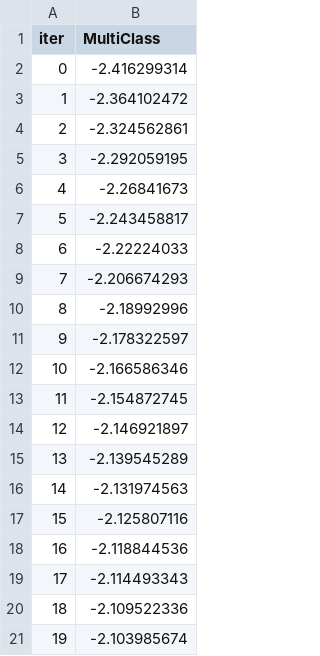
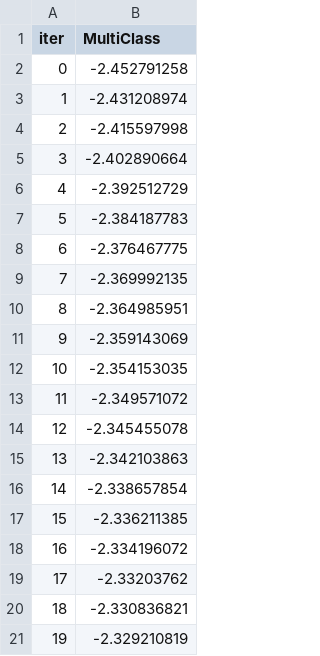
Before and after one commit to djmor12/Metis, a TSV file: Talking Data/catboost_info/learn_error.tsv, drawn as a sheet.

```diff
--- a/Talking Data/catboost_info/learn_error.tsv
+++ b/Talking Data/catboost_info/learn_error.tsv
@@ -1,21 +1,21 @@
 iter	MultiClass
-0	-2.416299314
-1	-2.364102472
-2	-2.324562861
-3	-2.292059195
-4	-2.26841673
-5	-2.243458817
-6	-2.22224033
-7	-2.206674293
-8	-2.18992996
-9	-2.178322597
-10	-2.166586346
-11	-2.154872745
-12	-2.146921897
-13	-2.139545289
-14	-2.131974563
-15	-2.125807116
-16	-2.118844536
-17	-2.114493343
-18	-2.109522336
-19	-2.103985674
+0	-2.452791258
+1	-2.431208974
+2	-2.415597998
+3	-2.402890664
+4	-2.392512729
+5	-2.384187783
+6	-2.376467775
+7	-2.369992135
+8	-2.364985951
+9	-2.359143069
+10	-2.354153035
+11	-2.349571072
+12	-2.345455078
+13	-2.342103863
+14	-2.338657854
+15	-2.336211385
+16	-2.334196072
+17	-2.33203762
+18	-2.330836821
+19	-2.329210819
```
Also changed, not shown: Talking Data/catboost_info/test_error.tsv, Talking Data/catboost_info/time_left.tsv, 12 other files.
